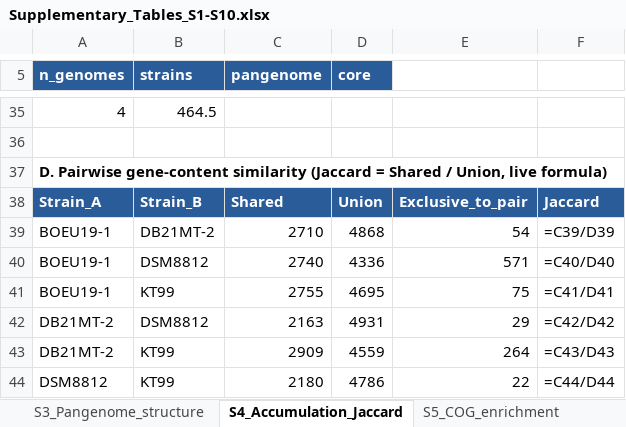
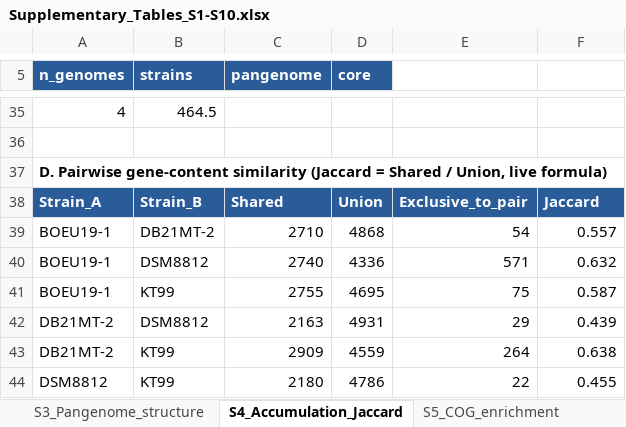
Before and after one commit to hanseln3s5/Shewanella-benthica-hadal-pangenome, an Excel workbook: Supplementary_Tables_S1-S10.xlsx, sheet S4_Accumulation_Jaccard, drawn as a sheet; only a part is shown, gaps mark what is left out; values as stored, in another font and other column widths than the file's, no borders; formulas without a stored value are shown as written; the diff names each change by its address in the sheet, - before the commit and + after, or states it on an @@ line.

```diff
--- a/Supplementary_Tables_S1-S10.xlsx (sheet S4_Accumulation_Jaccard)
+++ b/Supplementary_Tables_S1-S10.xlsx (sheet S4_Accumulation_Jaccard)
-F39: =C39/D39
+F39: 0.557
-F40: =C40/D40
+F40: 0.632
-F41: =C41/D41
+F41: 0.587
-F42: =C42/D42
+F42: 0.439
-F43: =C43/D43
+F43: 0.638
-F44: =C44/D44
+F44: 0.455
```
Also changed, not shown: sheet S2_Annotation_coverage, sheet S3_Pangenome_structure, sheet S10_Software.
